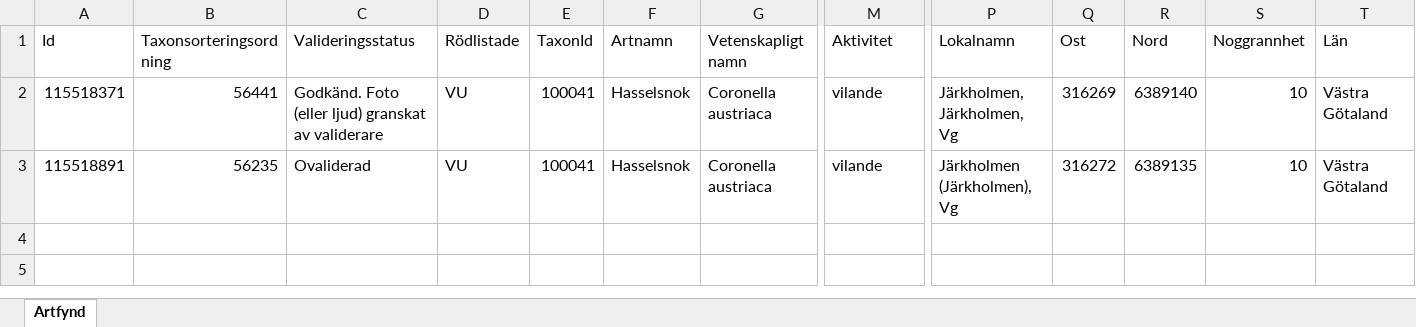
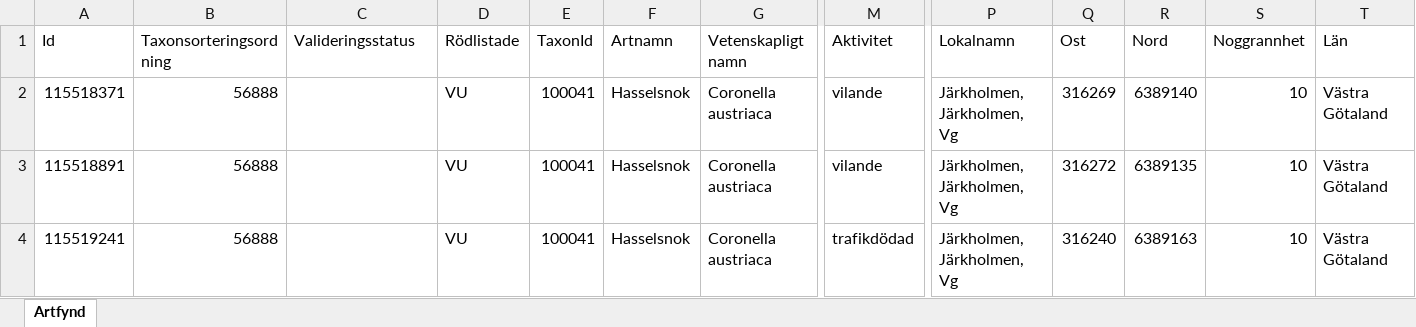
Before and after one commit to klasma/Logging_1480, an Excel workbook: artfynd/A 37011-2022 artfynd.xlsx, sheet Artfynd, drawn as a sheet; only a part is shown, gaps mark what is left out; values as stored, in another font and other column widths than the file's, no borders; rows hold the shown columns only; the diff names each change by its address in the sheet, - before the commit and + after, or states it on an @@ line.

```diff
--- a/artfynd/A 37011-2022 artfynd.xlsx (sheet Artfynd)
+++ b/artfynd/A 37011-2022 artfynd.xlsx (sheet Artfynd)
-B2 (Taxonsorteringsordning): 56441
+B2 (Taxonsorteringsordning): 56888
-C2 (Valideringsstatus): Godkänd. Foto (eller ljud) granskat av validerare
+C2 (Valideringsstatus): (empty)
-B3 (Taxonsorteringsordning): 56235
+B3 (Taxonsorteringsordning): 56888
-C3 (Valideringsstatus): Ovaliderad
+C3 (Valideringsstatus): (empty)
-P3 (Lokalnamn): Järkholmen (Järkholmen), Vg
+P3 (Lokalnamn): Järkholmen, Järkholmen, Vg
+row 4: 115519241 | 56888 |  | VU | 100041 | Hasselsnok | Coronella austriaca | trafikdödad | Järkholmen, Järkholmen, Vg | 316240 | 6389163 | 10 | Västra Götaland
```
Also changed, not shown: artfynd/A 38162-2025 artfynd.xlsx, Översikt GÖTEBORG.xlsx, 23 other files.
